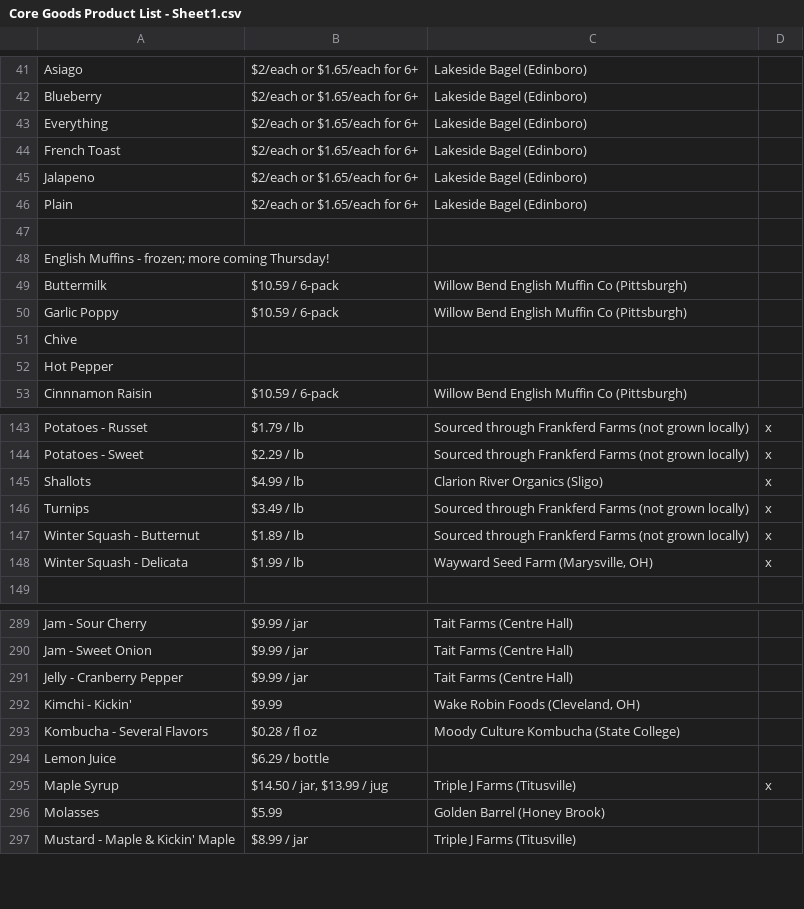
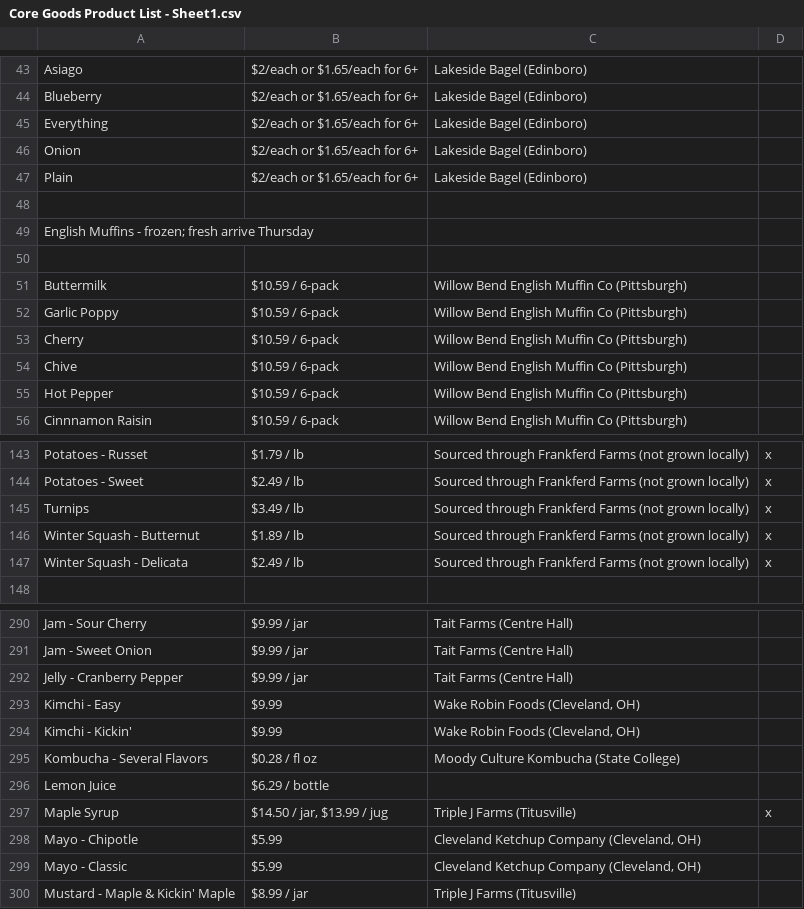
Before and after one commit to cmaustQA/core-goods, a CSV file: Core Goods Product List - Sheet1.csv, drawn as a sheet; only a part is shown, gaps mark what is left out; removed rows and columns are numbered as before the commit, all else as after; the diff covers the shown part only; the diff names each change by its address in the sheet, - before the commit and + after, or states it on an @@ line.

```diff
--- a/Core Goods Product List - Sheet1.csv
+++ b/Core Goods Product List - Sheet1.csv
-row 44: French Toast | $2/each or $1.65/each for 6+ | Lakeside Bagel (Edinboro)
-A46: Jalapeno
+A46: Onion
-A49: …- frozen; more coming Thursday!
+A49: …- frozen; fresh arrive Thursday
+row 50: (empty)
+row 53: Cherry | $10.59 / 6-pack | Willow Bend English Muffin Co (Pittsburgh)
-B54:B55: (empty)
+B54:B55: $10.59 / 6-pack
-C54:C55: (empty)
+C54:C55: Willow Bend English Muffin Co (Pittsburgh)
-B144: $2.29 / lb
+B144: $2.49 / lb
-row 145: Shallots | $4.99 / lb | Clarion River Organics (Sligo) | x
-B147: $1.99 / lb
+B147: $2.49 / lb
-C147: Wayward Seed Farm (Marysville, OH)
+C147: Sourced through Frankferd Farms (not grown locally)
+row 293: Kimchi - Easy | $9.99 | Wake Robin Foods (Cleveland, OH)
-row 296: Molasses | $5.99 | Golden Barrel (Honey Brook)
+row 298: Mayo - Chipotle | $5.99 | Cleveland Ketchup Company (Cleveland, OH)
+row 299: Mayo - Classic | $5.99 | Cleveland Ketchup Company (Cleveland, OH)
```
Also changed, not shown: 21 added rows, 22 removed rows and 23 edited cells elsewhere in this file, 3 other files.
